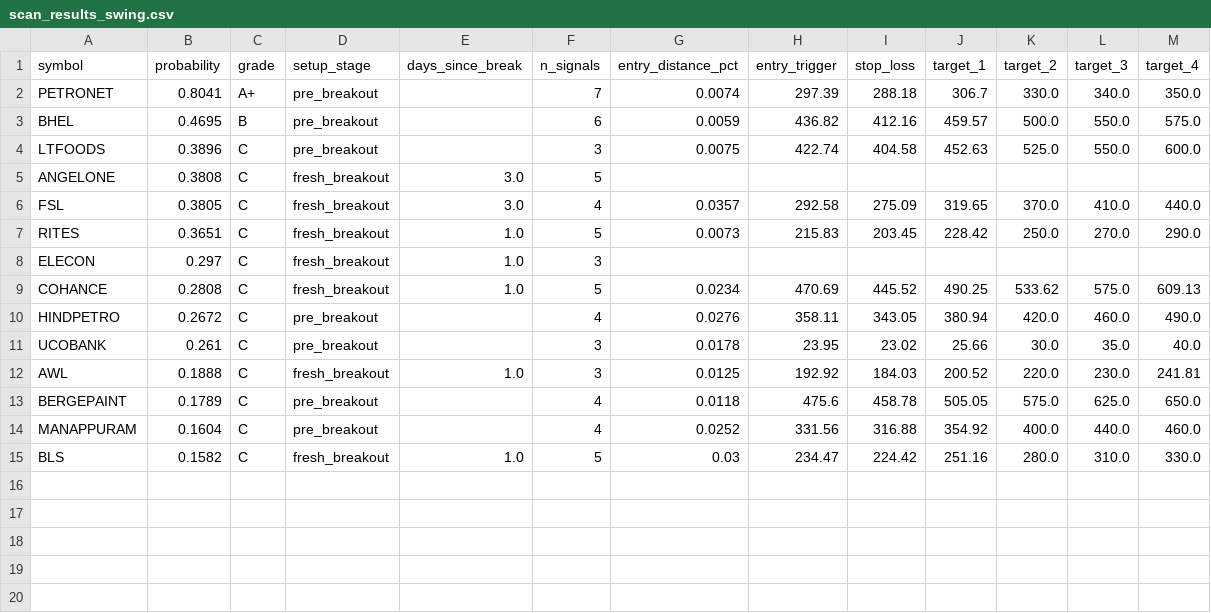
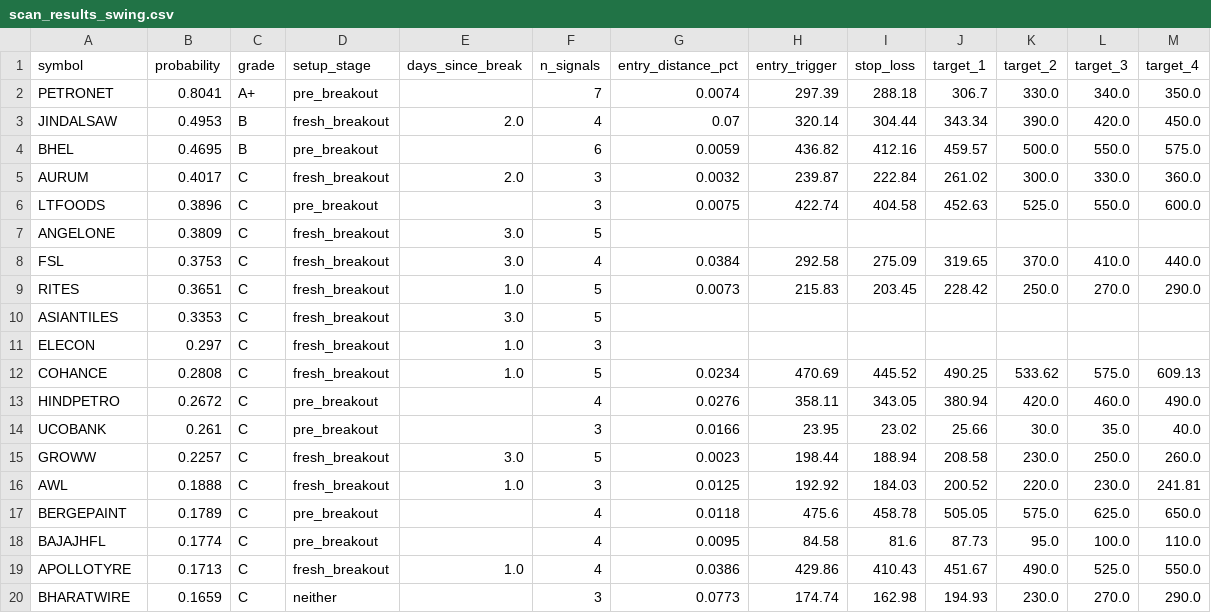
Before and after one commit to spy15007-arch/nifty-scnr, a CSV file: scan_results_swing.csv, drawn as a sheet.

```diff
--- a/scan_results_swing.csv
+++ b/scan_results_swing.csv
@@ -2,7 +2,10 @@ symbol,probability,grade,setup_stage,days_since_break,n_signals,entry_distance_p
 PETRONET,0.8041,A+,pre_breakout,,7,0.0074,297.39,288.18,306.7,330.0,340.0,350.0
+JINDALSAW,0.4953,B,fresh_breakout,2.0,4,0.07,320.14,304.44,343.34,390.0,420.0,450.0
 BHEL,0.4695,B,pre_breakout,,6,0.0059,436.82,412.16,459.57,500.0,550.0,575.0
+AURUM,0.4017,C,fresh_breakout,2.0,3,0.0032,239.87,222.84,261.02,300.0,330.0,360.0
 LTFOODS,0.3896,C,pre_breakout,,3,0.0075,422.74,404.58,452.63,525.0,550.0,600.0
-ANGELONE,0.3808,C,fresh_breakout,3.0,5,,,,,,,
-FSL,0.3805,C,fresh_breakout,3.0,4,0.0357,292.58,275.09,319.65,370.0,410.0,440.0
+ANGELONE,0.3809,C,fresh_breakout,3.0,5,,,,,,,
+FSL,0.3753,C,fresh_breakout,3.0,4,0.0384,292.58,275.09,319.65,370.0,410.0,440.0
 RITES,0.3651,C,fresh_breakout,1.0,5,0.0073,215.83,203.45,228.42,250.0,270.0,290.0
+ASIANTILES,0.3353,C,fresh_breakout,3.0,5,,,,,,,
 ELECON,0.297,C,fresh_breakout,1.0,3,,,,,,,
@@ -10,6 +13,8 @@ COHANCE,0.2808,C,fresh_breakout,1.0,5,0.0234,470.69,445.52,490.25,533.62,575.0,6
 HINDPETRO,0.2672,C,pre_breakout,,4,0.0276,358.11,343.05,380.94,420.0,460.0,490.0
-UCOBANK,0.261,C,pre_breakout,,3,0.0178,23.95,23.02,25.66,30.0,35.0,40.0
+UCOBANK,0.261,C,pre_breakout,,3,0.0166,23.95,23.02,25.66,30.0,35.0,40.0
+GROWW,0.2257,C,fresh_breakout,3.0,5,0.0023,198.44,188.94,208.58,230.0,250.0,260.0
 AWL,0.1888,C,fresh_breakout,1.0,3,0.0125,192.92,184.03,200.52,220.0,230.0,241.81
 BERGEPAINT,0.1789,C,pre_breakout,,4,0.0118,475.6,458.78,505.05,575.0,625.0,650.0
-MANAPPURAM,0.1604,C,pre_breakout,,4,0.0252,331.56,316.88,354.92,400.0,440.0,460.0
-BLS,0.1582,C,fresh_breakout,1.0,5,0.03,234.47,224.42,251.16,280.0,310.0,330.0
+BAJAJHFL,0.1774,C,pre_breakout,,4,0.0095,84.58,81.6,87.73,95.0,100.0,110.0
+APOLLOTYRE,0.1713,C,fresh_breakout,1.0,4,0.0386,429.86,410.43,451.67,490.0,525.0,550.0
+BHARATWIRE,0.1659,C,neither,,3,0.0773,174.74,162.98,194.93,230.0,270.0,290.0
```
Also changed, not shown: tracking/trade_log_swing.csv, 4 other files.
